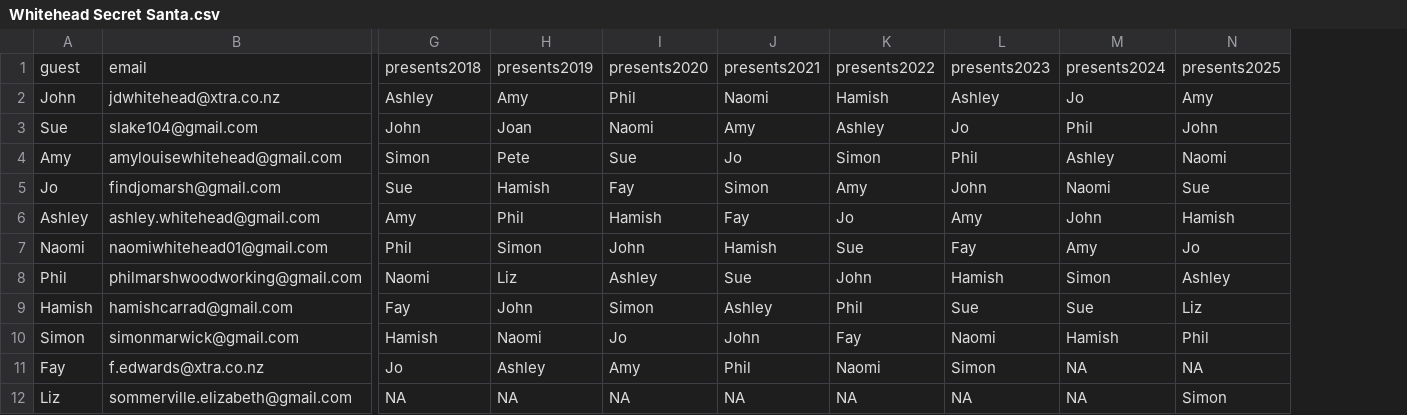
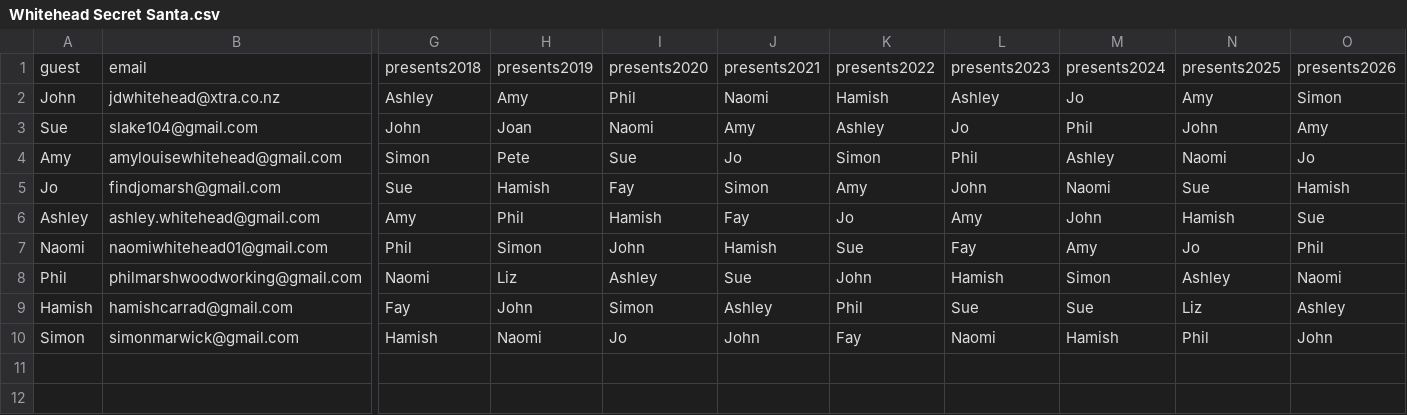
Before and after one commit to nzwormgirl/secret_santa, a CSV file: data/Whitehead Secret Santa.csv, drawn as a sheet; only a part is shown, gaps mark what is left out; removed rows and columns are numbered as before the commit, all else as after; rows hold the shown columns only; the diff names each change by its address in the sheet, - before the commit and + after, or states it on an @@ line.

```diff
--- a/data/Whitehead Secret Santa.csv
+++ b/data/Whitehead Secret Santa.csv
+column O, rows 1-10: presents2026 | Simon | Amy | Jo | Hamish | Sue | Phil | Naomi | Ashley | John
-row 11: Fay | f.edwards@xtra.co.nz | Jo | Ashley | Amy | Phil | Naomi | Simon | NA | NA
-row 12: Liz | sommerville.elizabeth@gmail.com | NA | NA | NA | NA | NA | NA | NA | Simon
```
Also changed, not shown: 1 other file.
